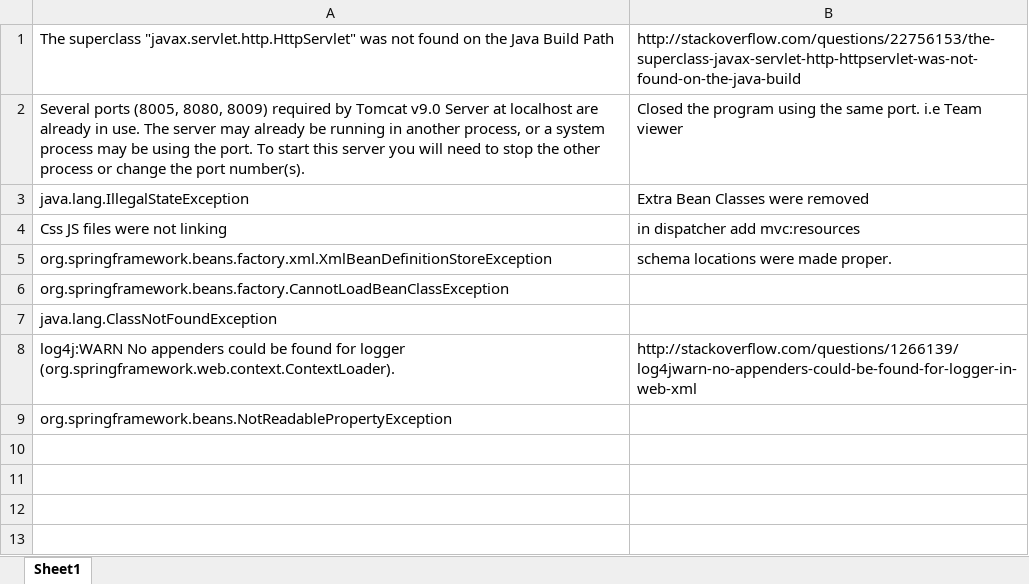
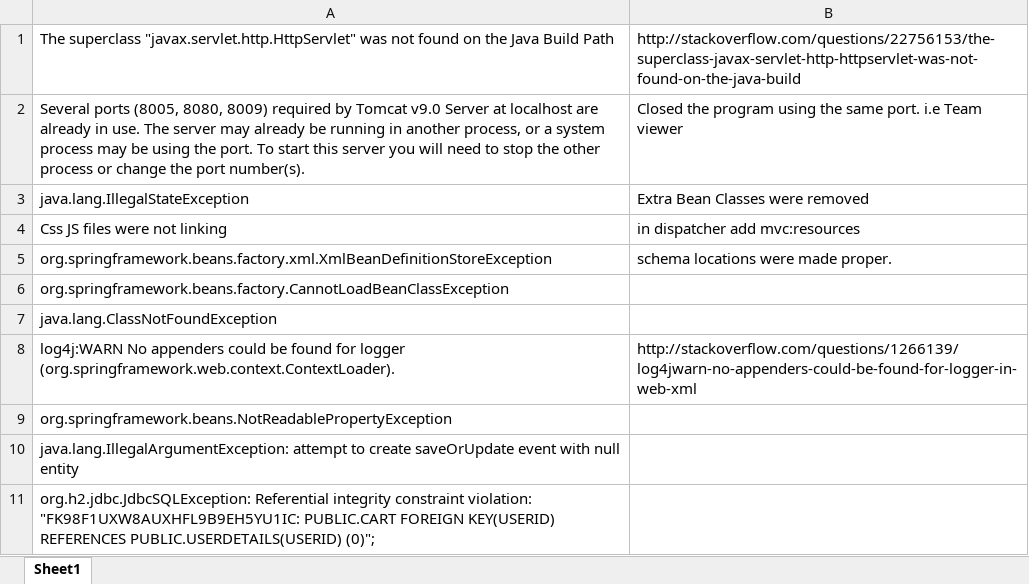
Before and after one commit to SadiqaliZaveri/MiniKart, an Excel workbook: errorlog.xlsx, sheet Sheet1, drawn as a sheet; values as stored, in another font and other column widths than the file's, no borders; the diff names each change by its address in the sheet, - before the commit and + after, or states it on an @@ line.

Commit message:
V5.5
Changes To Home Page. Added Cart Button. Changed Footer. Changed Theme.
Added Mini Bottom Nav Bar.

```diff
--- a/errorlog.xlsx (sheet Sheet1)
+++ b/errorlog.xlsx (sheet Sheet1)
+row 10: java.lang.IllegalArgumentException: attempt to create saveOrUpdate event with null entity
+row 11: org.h2.jdbc.JdbcSQLException: Referential integrity constraint violation: "FK98F1UXW8AUXHFL9B9EH5YU1IC: PUBLIC.CART FOREIGN KEY(USERID) REFERENCES PUBLIC.USERDETAILS(USERID) (0)";
```
Also changed, not shown: Resource Links.xlsx, 33 other files.
